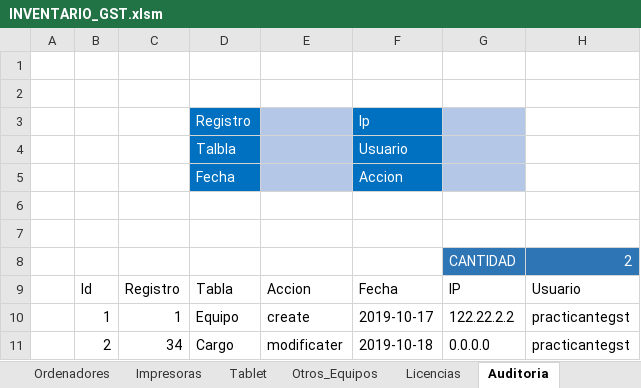
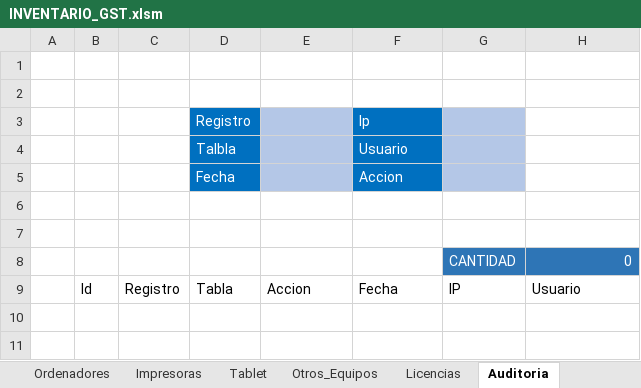
Before and after one commit to llanos1205/Sofia_Inv, an Excel workbook: INVENTARIO_GST.xlsm, sheet Auditoria, drawn as a sheet; values as stored, in another font and other column widths than the file's, no borders; charts and pictures and table styles not drawn; the diff names each change by its address in the sheet, - before the commit and + after, or states it on an @@ line.

```diff
--- a/INVENTARIO_GST.xlsm (sheet Auditoria)
+++ b/INVENTARIO_GST.xlsm (sheet Auditoria)
-H8: 2
+H8: 0
-row 10:  | 1 | 1 | Equipo | create | 2019-10-17 | 122.22.2.2 | practicantegst
-row 11:  | 2 | 34 | Cargo | modificater | 2019-10-18 | 0.0.0.0 | practicantegst
```
Also changed, not shown: sheet Impresoras, sheet Licencias, sheet Otros_Equipos, sheet Ordenadores, sheet Tablet, 2 other files.
